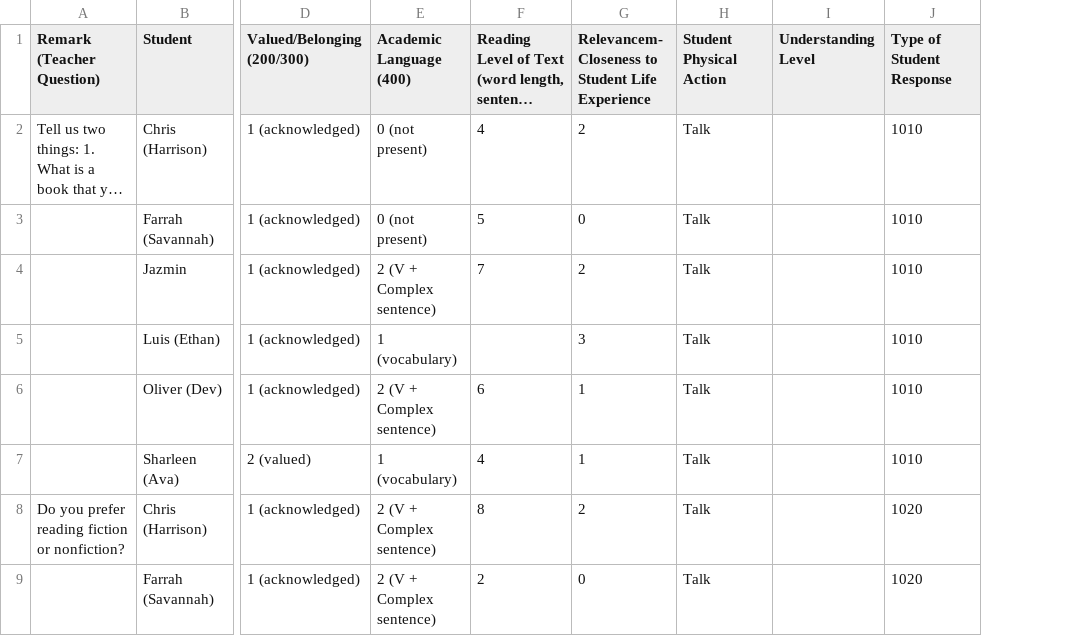
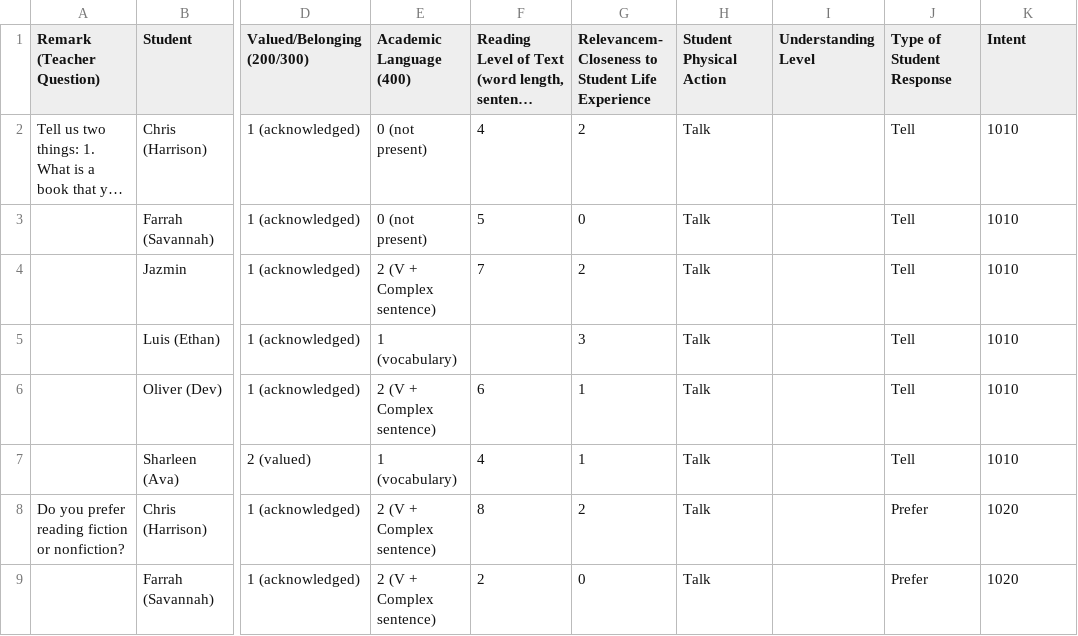
Before and after one commit to bferster/liza, a CSV file: data/responses-2.csv, drawn as a sheet; only a part is shown, gaps mark what is left out; long unchanged cells end in …; addresses are those after the commit; the diff covers the shown part only; the diff names each change by its address in the sheet, - before the commit and + after, or states it on an @@ line.

```diff
--- a/data/responses-2.csv
+++ b/data/responses-2.csv
+column J (Type of Student Response), rows 2-9: Tell | Tell | Tell | Tell | Tell | Tell | Prefer | Prefer
-K1: Type of Student Response
+K1: Intent
```
Also changed, not shown: 17 added rows, 3 removed rows and 18 edited cells elsewhere in this file, 3 other files.
